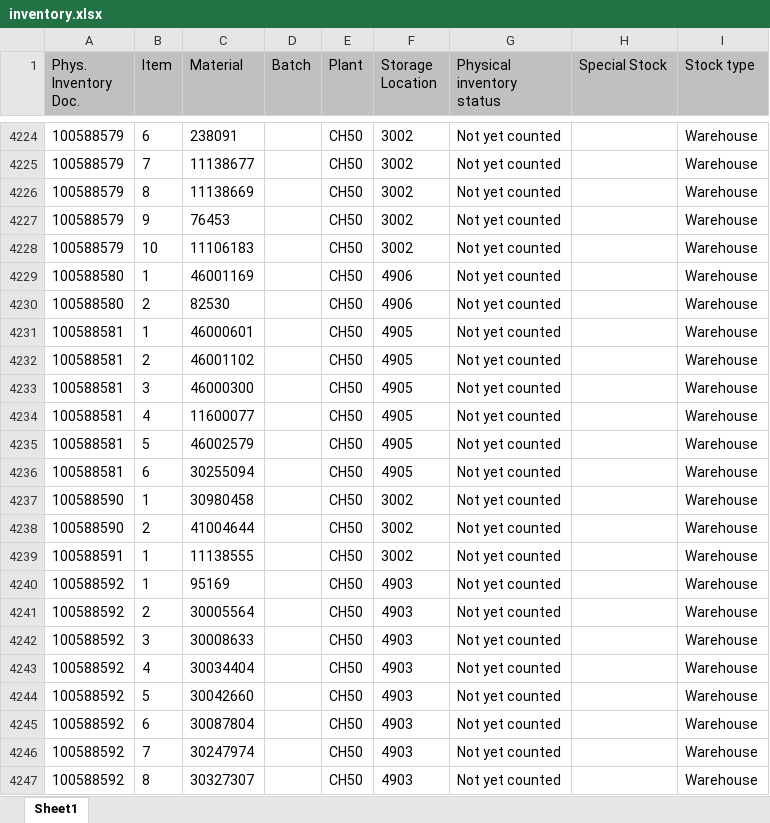
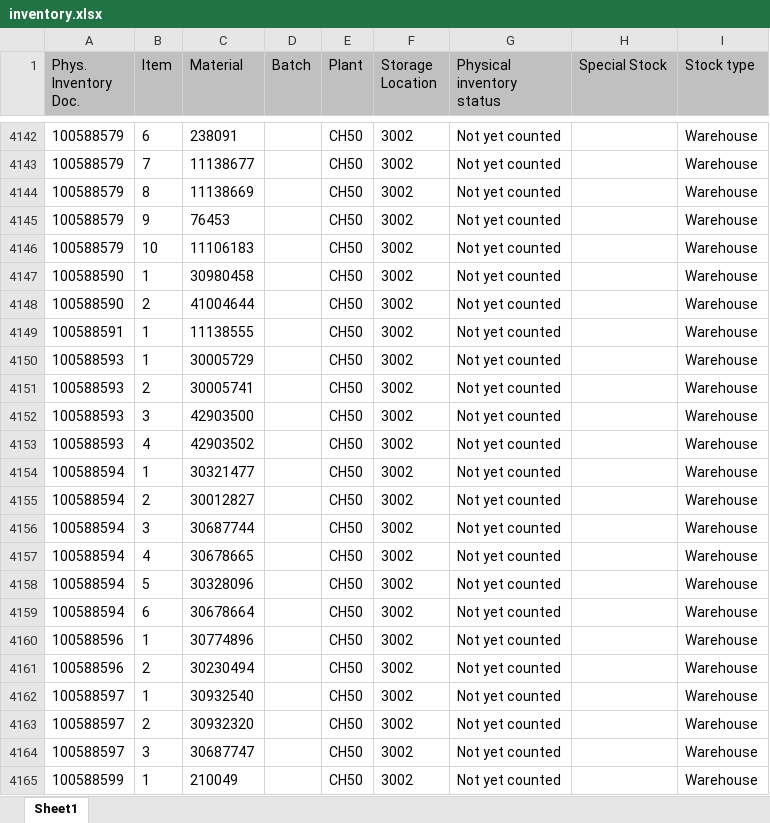
Before and after one commit to Karimbalestrero/Inventory-Dashboard, an Excel workbook: data/inventory.xlsx, sheet Sheet1, drawn as a sheet; only a part is shown, gaps mark what is left out; the shorter side is filled out with more unchanged rows; values as stored, in another font and other column widths than the file's, no borders; the diff covers the shown part only; the diff names each change by its address in the sheet, - before the commit and + after, or states it on an @@ line.

```diff
--- a/data/inventory.xlsx (sheet Sheet1)
+++ b/data/inventory.xlsx (sheet Sheet1)
-row 4229: 100588580 | 1 | 46001169 |  | CH50 | 4906 | Not yet counted |  | Warehouse
-row 4230: 100588580 | 2 | 82530 |  | CH50 | 4906 | Not yet counted |  | Warehouse
-row 4231: 100588581 | 1 | 46000601 |  | CH50 | 4905 | Not yet counted |  | Warehouse
-row 4232: 100588581 | 2 | 46001102 |  | CH50 | 4905 | Not yet counted |  | Warehouse
-row 4233: 100588581 | 3 | 46000300 |  | CH50 | 4905 | Not yet counted |  | Warehouse
-row 4234: 100588581 | 4 | 11600077 |  | CH50 | 4905 | Not yet counted |  | Warehouse
-row 4235: 100588581 | 5 | 46002579 |  | CH50 | 4905 | Not yet counted |  | Warehouse
-row 4236: 100588581 | 6 | 30255094 |  | CH50 | 4905 | Not yet counted |  | Warehouse
-row 4240: 100588592 | 1 | 95169 |  | CH50 | 4903 | Not yet counted |  | Warehouse
-row 4241: 100588592 | 2 | 30005564 |  | CH50 | 4903 | Not yet counted |  | Warehouse
-row 4242: 100588592 | 3 | 30008633 |  | CH50 | 4903 | Not yet counted |  | Warehouse
-row 4243: 100588592 | 4 | 30034404 |  | CH50 | 4903 | Not yet counted |  | Warehouse
-row 4244: 100588592 | 5 | 30042660 |  | CH50 | 4903 | Not yet counted |  | Warehouse
-row 4245: 100588592 | 6 | 30087804 |  | CH50 | 4903 | Not yet counted |  | Warehouse
-row 4246: 100588592 | 7 | 30247974 |  | CH50 | 4903 | Not yet counted |  | Warehouse
-row 4247: 100588592 | 8 | 30327307 |  | CH50 | 4903 | Not yet counted |  | Warehouse
```
Also changed, not shown: 134 removed rows elsewhere in this sheet.
